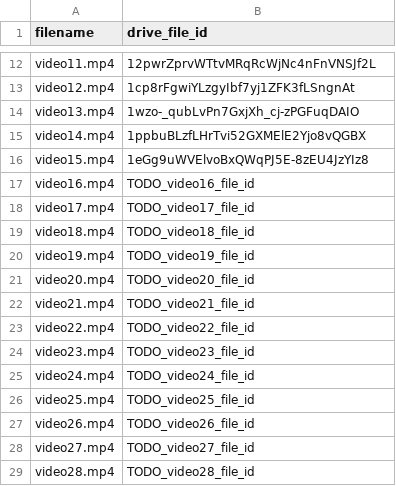
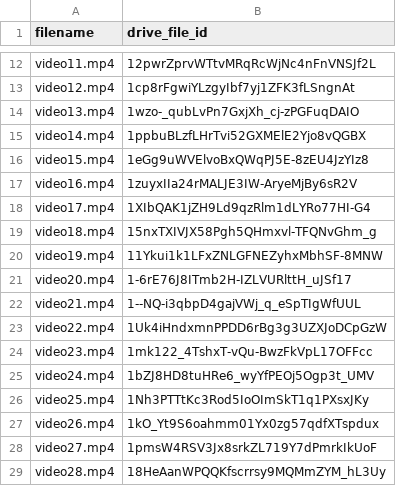
Before and after one commit to WendyWe/bless-SEL-EXP, a CSV file: video_manifest.csv, drawn as a sheet; only a part is shown, gaps mark what is left out.

Commit message:
video render ver3

```diff
--- a/video_manifest.csv
+++ b/video_manifest.csv
@@ -16,14 +16,14 @@ video14.mp4,1ppbuBLzfLHrTvi52GXMElE2Yjo8vQGBX
 video15.mp4,1eGg9uWVElvoBxQWqPJ5E-8zEU4JzYIz8
-video16.mp4,TODO_video16_file_id
-video17.mp4,TODO_video17_file_id
-video18.mp4,TODO_video18_file_id
-video19.mp4,TODO_video19_file_id
-video20.mp4,TODO_video20_file_id
-video21.mp4,TODO_video21_file_id
-video22.mp4,TODO_video22_file_id
-video23.mp4,TODO_video23_file_id
-video24.mp4,TODO_video24_file_id
-video25.mp4,TODO_video25_file_id
-video26.mp4,TODO_video26_file_id
-video27.mp4,TODO_video27_file_id
-video28.mp4,TODO_video28_file_id
+video16.mp4,1zuyxIIa24rMALJE3IW-AryeMjBy6sR2V
+video17.mp4,1XIbQAK1jZH9Ld9qzRlm1dLYRo77HI-G4
+video18.mp4,15nxTXIVJX58Pgh5QHmxvl-TFQNvGhm_g
+video19.mp4,11Ykui1k1LFxZNLGFNEZyhxMbhSF-8MNW
+video20.mp4,1-6rE76J8ITmb2H-IZLVURlttH_uJSf17
+video21.mp4,1--NQ-i3qbpD4gajVWj_q_eSpTIgWfUUL
+video22.mp4,1Uk4iHndxmnPPDD6rBg3g3UZXJoDCpGzW
+video23.mp4,1mk122_4TshxT-vQu-BwzFkVpL17OFFcc
+video24.mp4,1bZJ8HD8tuHRe6_wyYfPEOj5Ogp3t_UMV
+video25.mp4,1Nh3PTTtKc3Rod5IoOImSkT1q1PXsxJKy
+video26.mp4,1kO_Yt9S6oahmm01Yx0zg57qdfXTspdux
+video27.mp4,1pmsW4RSV3Jx8srkZL719Y7dPmrkIkUoF
+video28.mp4,18HeAanWPQQKfscrrsy9MQMmZYM_hL3Uy
```
Also changed, not shown: 1 other file.
